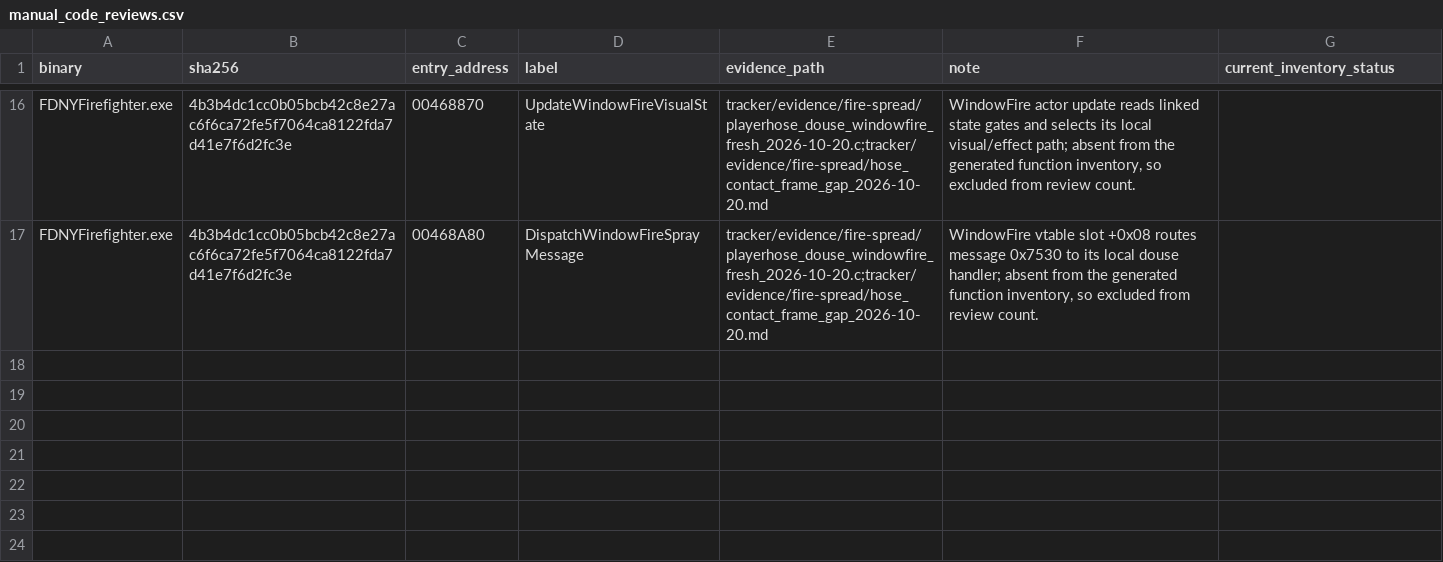
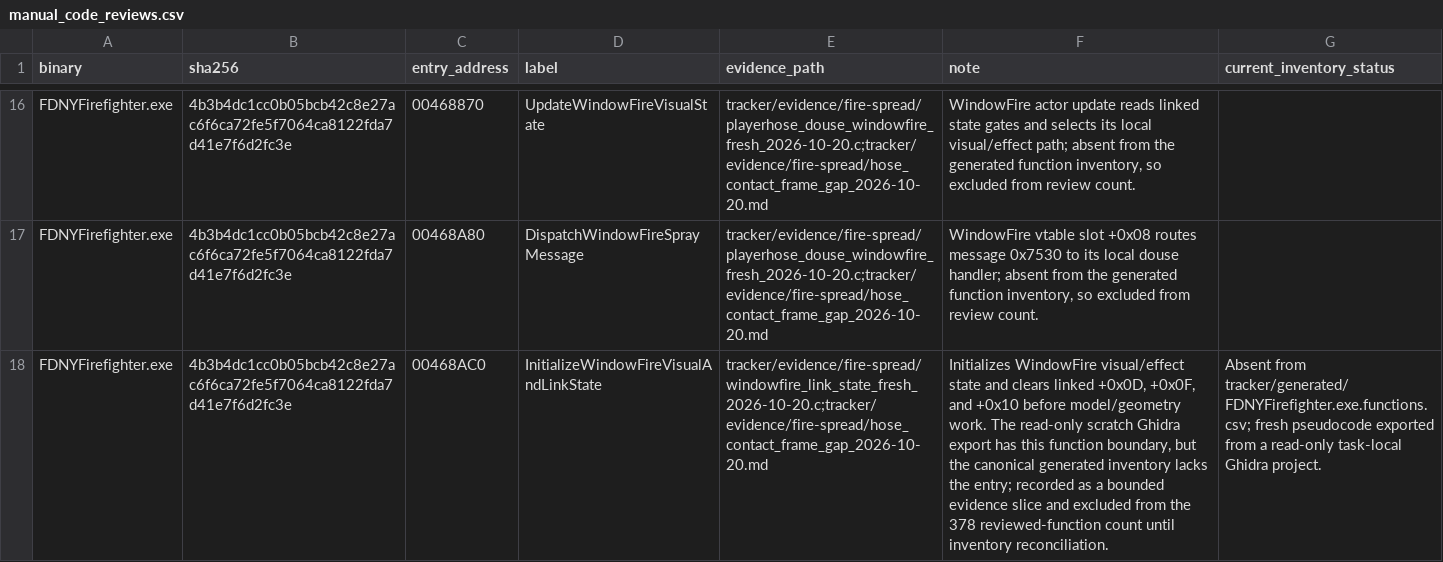
Before and after one commit to JacobPilawa/fdny-maps, a CSV file: decomp_revised/tracker/manual_code_reviews.csv, drawn as a sheet; only a part is shown, gaps mark what is left out; the diff names each change by its address in the sheet, - before the commit and + after, or states it on an @@ line.

Commit message:
Trace WindowFire hose state gate

```diff
--- a/decomp_revised/tracker/manual_code_reviews.csv
+++ b/decomp_revised/tracker/manual_code_reviews.csv
+row 18: FDNYFirefighter.exe | 4b3b4dc1cc0b05bcb42c8e27ac6f6ca72fe5f7064ca8122fda7d41e7f6d2fc3e | 00468AC0 | InitializeWindowFireVisualAndLinkState | tracker/evidence/fire-spread/windowfire_link_state_fresh_2026-10-20.c;tracker/evidence/fire-spread/hose_contact_frame_gap_2026-10-20.md | Initializes WindowFire visual/effect state and clears linked +0x0D, +0x0F, and +0x10 before model/geometry work. The read-only scratch Ghidra export has this function boundary, but the canonical generated inventory lacks the entry; recorded as a bounded evidence slice and excluded from the 378 reviewed-function count until inventory reconciliation. | Absent from tracker/generated/FDNYFirefighter.exe.functions.csv; fresh pseudocode exported from a read-only task-local Ghidra project.
```
Also changed, not shown: 4 other files.
